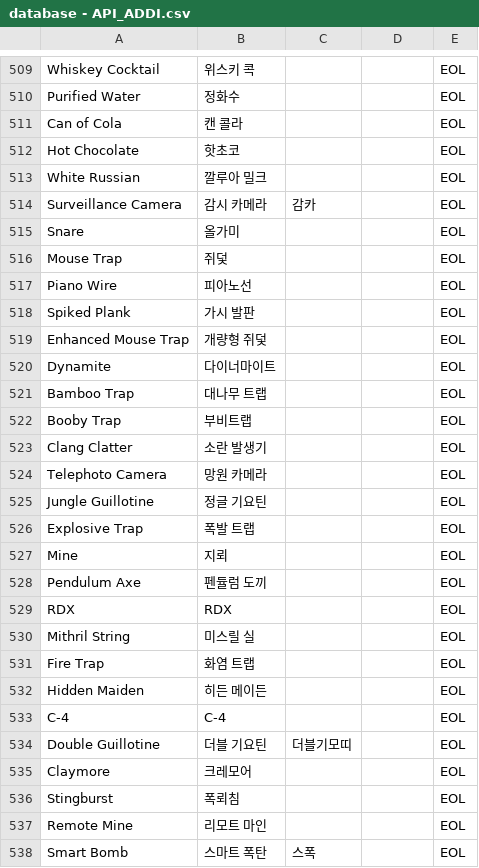
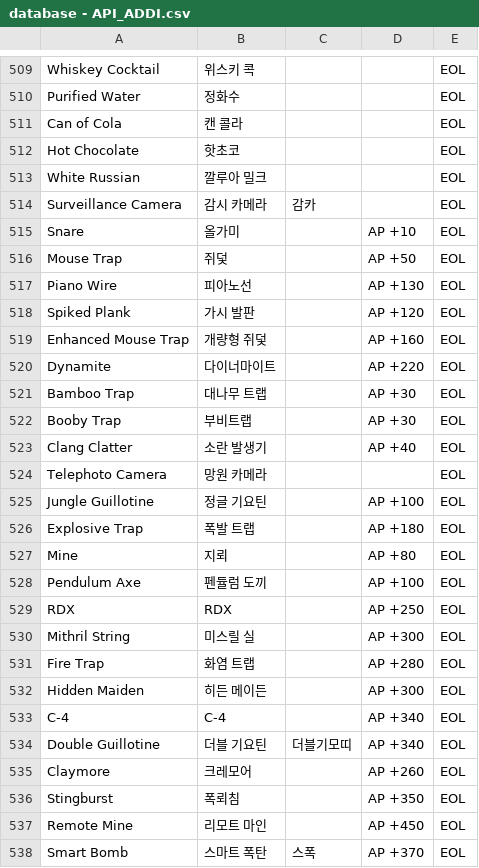
Before and after one commit to wani3327/erbsItem, a CSV file: database - API_ADDI.csv, drawn as a sheet; only a part is shown, gaps mark what is left out.

```diff
--- a/database - API_ADDI.csv
+++ b/database - API_ADDI.csv
@@ -514,25 +514,25 @@ White Russian,깔루아 밀크,,,EOL
 Surveillance Camera,감시 카메라,감카,,EOL
-Snare,올가미,,,EOL
-Mouse Trap,쥐덫,,,EOL
-Piano Wire,피아노선,,,EOL
-Spiked Plank,가시 발판,,,EOL
-Enhanced Mouse Trap,개량형 쥐덫,,,EOL
-Dynamite,다이너마이트,,,EOL
-Bamboo Trap,대나무 트랩,,,EOL
-Booby Trap,부비트랩,,,EOL
-Clang Clatter,소란 발생기,,,EOL
+Snare,올가미,,AP +10,EOL
+Mouse Trap,쥐덫,,AP +50,EOL
+Piano Wire,피아노선,,AP +130,EOL
+Spiked Plank,가시 발판,,AP +120,EOL
+Enhanced Mouse Trap,개량형 쥐덫,,AP +160,EOL
+Dynamite,다이너마이트,,AP +220,EOL
+Bamboo Trap,대나무 트랩,,AP +30,EOL
+Booby Trap,부비트랩,,AP +30,EOL
+Clang Clatter,소란 발생기,,AP +40,EOL
 Telephoto Camera,망원 카메라,,,EOL
-Jungle Guillotine,정글 기요틴,,,EOL
-Explosive Trap,폭발 트랩,,,EOL
-Mine,지뢰,,,EOL
-Pendulum Axe,펜듈럼 도끼,,,EOL
-RDX,RDX,,,EOL
-Mithril String,미스릴 실,,,EOL
-Fire Trap,화염 트랩,,,EOL
-Hidden Maiden,히든 메이든,,,EOL
-C-4,C-4,,,EOL
-Double Guillotine,더블 기요틴,더블기모띠,,EOL
-Claymore,크레모어,,,EOL
-Stingburst,폭뢰침,,,EOL
-Remote Mine,리모트 마인,,,EOL
-Smart Bomb,스마트 폭탄,스폭,,EOL
+Jungle Guillotine,정글 기요틴,,AP +100,EOL
+Explosive Trap,폭발 트랩,,AP +180,EOL
+Mine,지뢰,,AP +80,EOL
+Pendulum Axe,펜듈럼 도끼,,AP +100,EOL
+RDX,RDX,,AP +250,EOL
+Mithril String,미스릴 실,,AP +300,EOL
+Fire Trap,화염 트랩,,AP +280,EOL
+Hidden Maiden,히든 메이든,,AP +300,EOL
+C-4,C-4,,AP +340,EOL
+Double Guillotine,더블 기요틴,더블기모띠,AP +340,EOL
+Claymore,크레모어,,AP +260,EOL
+Stingburst,폭뢰침,,AP +350,EOL
+Remote Mine,리모트 마인,,AP +450,EOL
+Smart Bomb,스마트 폭탄,스폭,AP +370,EOL
```
Also changed, not shown: 3 other files.
